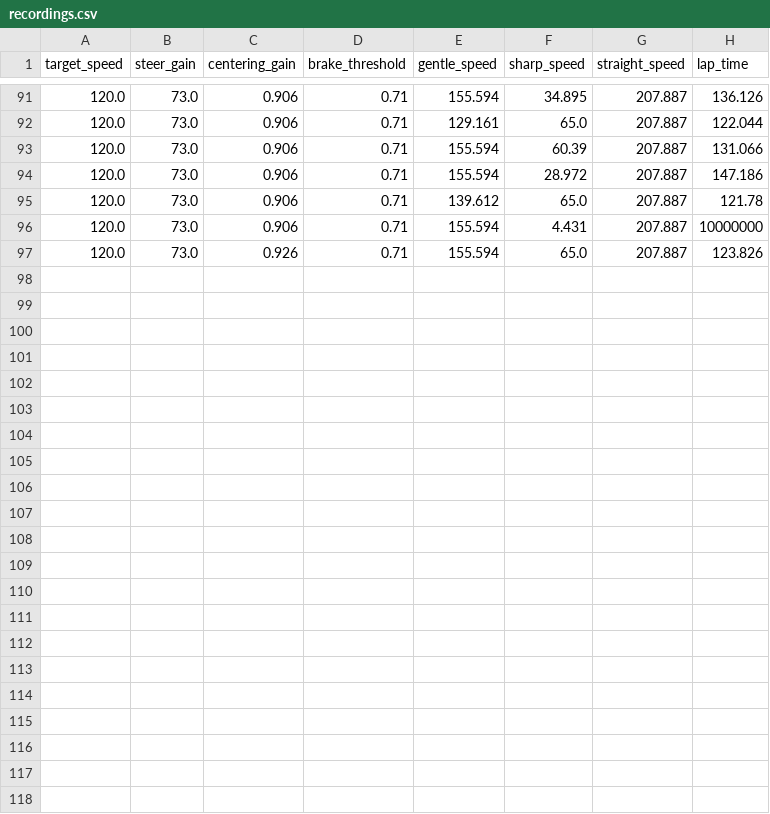
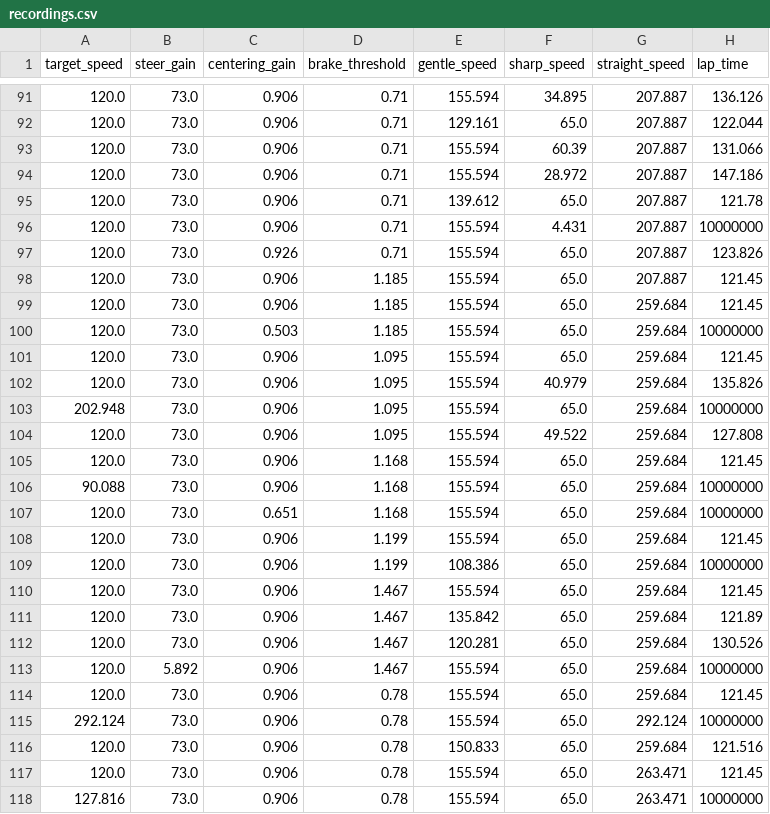
Before and after one commit to Simple-wood/IBM-TORCs, a CSV file: recordings.csv, drawn as a sheet; only a part is shown, gaps mark what is left out.

Commit message:
Update recordings.csv with new data

```diff
--- a/recordings.csv
+++ b/recordings.csv
@@ -97 +97,22 @@ target_speed,steer_gain,centering_gain,brake_threshold,gentle_speed,sharp_speed,
 120.0,73.0,0.926,0.71,155.594,65.0,207.887,123.826
+120.0,73.0,0.906,1.185,155.594,65.0,207.887,121.45
+120.0,73.0,0.906,1.185,155.594,65.0,259.684,121.45
+120.0,73.0,0.503,1.185,155.594,65.0,259.684,10000000
+120.0,73.0,0.906,1.095,155.594,65.0,259.684,121.45
+120.0,73.0,0.906,1.095,155.594,40.979,259.684,135.826
+202.948,73.0,0.906,1.095,155.594,65.0,259.684,10000000
+120.0,73.0,0.906,1.095,155.594,49.522,259.684,127.808
+120.0,73.0,0.906,1.168,155.594,65.0,259.684,121.45
+90.088,73.0,0.906,1.168,155.594,65.0,259.684,10000000
+120.0,73.0,0.651,1.168,155.594,65.0,259.684,10000000
+120.0,73.0,0.906,1.199,155.594,65.0,259.684,121.45
+120.0,73.0,0.906,1.199,108.386,65.0,259.684,10000000
+120.0,73.0,0.906,1.467,155.594,65.0,259.684,121.45
+120.0,73.0,0.906,1.467,135.842,65.0,259.684,121.89
+120.0,73.0,0.906,1.467,120.281,65.0,259.684,130.526
+120.0,5.892,0.906,1.467,155.594,65.0,259.684,10000000
+120.0,73.0,0.906,0.78,155.594,65.0,259.684,121.45
+292.124,73.0,0.906,0.78,155.594,65.0,292.124,10000000
+120.0,73.0,0.906,0.78,150.833,65.0,259.684,121.516
+120.0,73.0,0.906,0.78,155.594,65.0,263.471,121.45
+127.816,73.0,0.906,0.78,155.594,65.0,263.471,10000000
```
